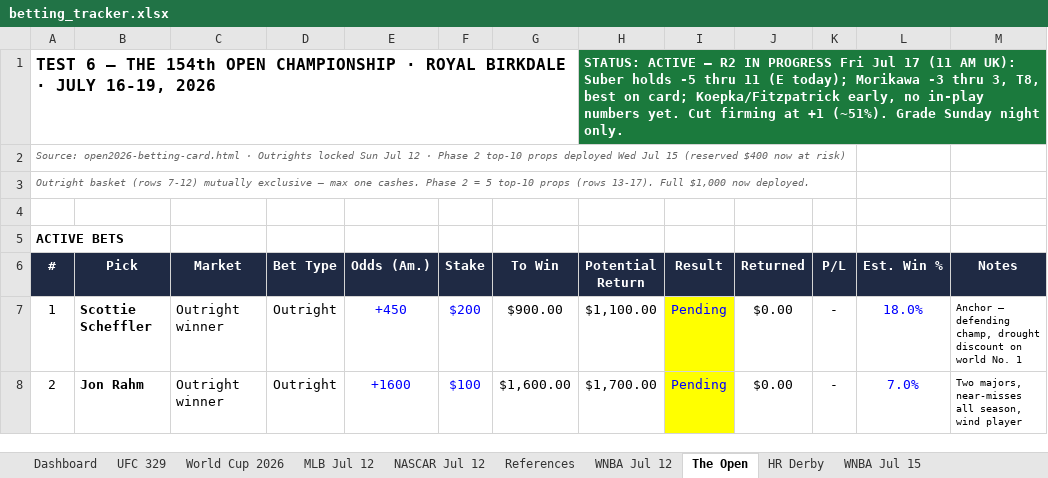
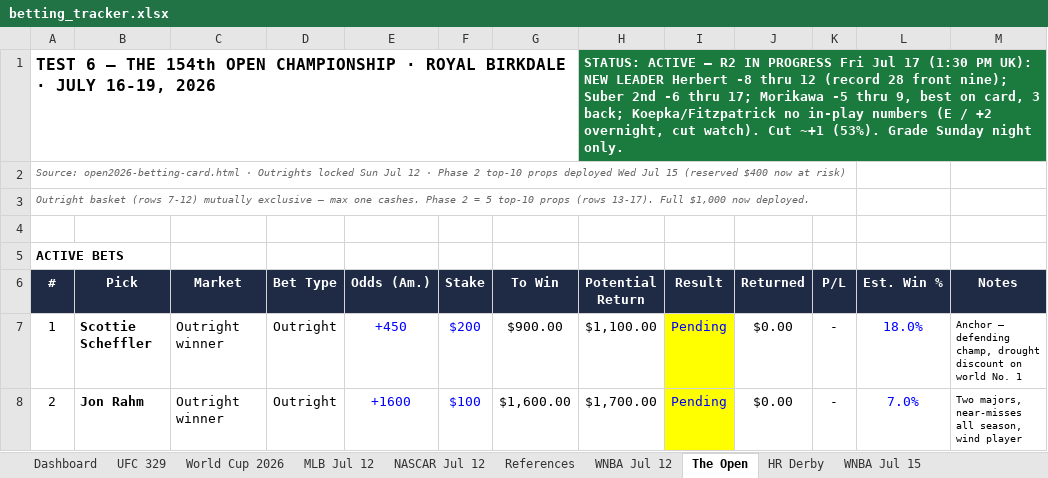
Before and after one commit to Jduchock/BettingPredictor, an Excel workbook: betting_tracker.xlsx, sheet The Open, drawn as a sheet; only a part is shown; values as stored, in another font and other column widths than the file's, no borders; conditional formats not drawn; the diff names each change by its address in the sheet, - before the commit and + after, or states it on an @@ line.

```diff
--- a/betting_tracker.xlsx (sheet The Open)
+++ b/betting_tracker.xlsx (sheet The Open)
-H1 (Potential Return): …Jul 17 (11 AM UK): Suber holds -5 thru 11 (E today); Morikawa -3 thru 3, T8, best on card; Koepka/Fitzpatrick early, no in-play numbers yet. Cut firming at +1 (~51%). Grade Sunday…
+H1 (Potential Return): …Jul 17 (1:30 PM UK): NEW LEADER Herbert -8 thru 12 (record 28 front nine); Suber 2nd -6 thru 17; Morikawa -5 thru 9, best on card, 3 back; Koepka/Fitzpatrick no in-play numbers (E / +2 overnight, cut watch). Cut ~+1 (53%). Grade Sunday…
```
Also changed, not shown: 4 other files.
